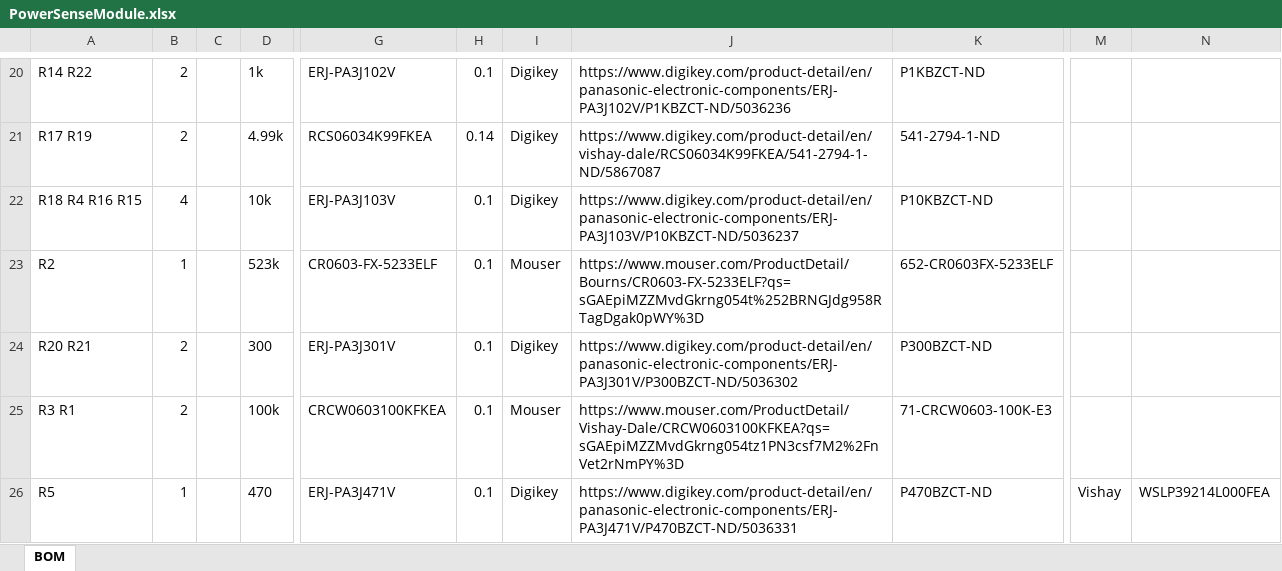
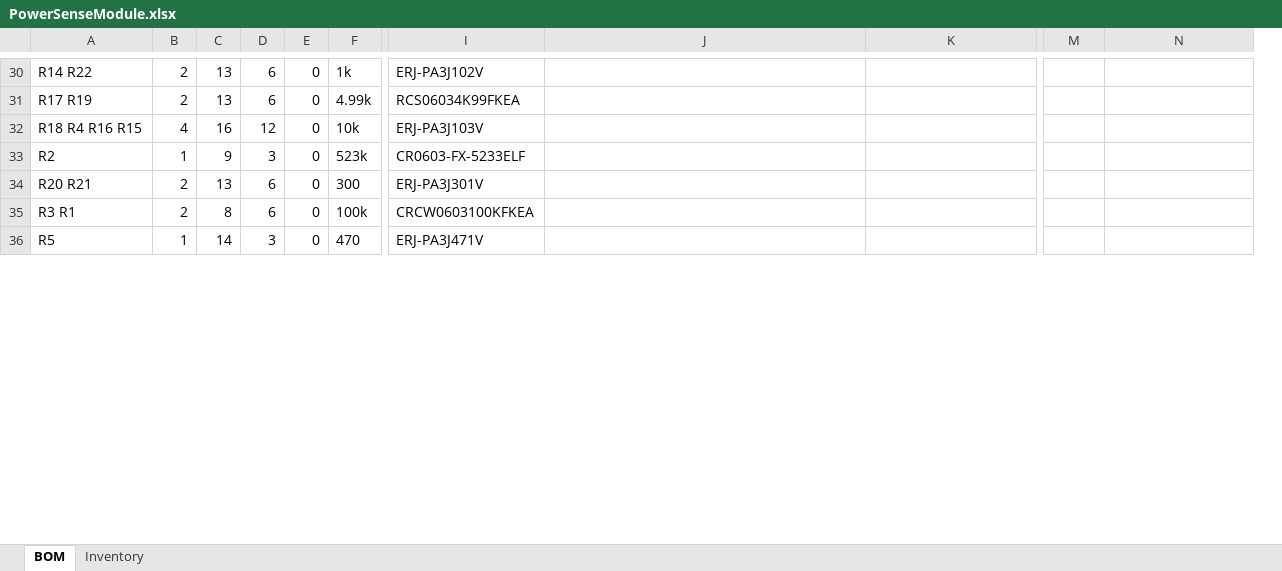
Before and after one commit to plmwd/HKN-SAE-Project, an Excel workbook: Board/PowerSenseModule/bom/PowerSenseModule.xlsx, sheet BOM, drawn as a sheet; only a part is shown, gaps mark what is left out; values as stored, in another font and other column widths than the file's, no borders; table styles not drawn; removed rows and columns are numbered as before the commit, all else as after; the diff covers the shown part only; the diff names each change by its address in the sheet, - before the commit and + after, or states it on an @@ line.

```diff
--- a/Board/PowerSenseModule/bom/PowerSenseModule.xlsx (sheet BOM)
+++ b/Board/PowerSenseModule/bom/PowerSenseModule.xlsx (sheet BOM)
+sheet tab: Inventory
+column D, rows 30-36: 6 | 6 | 12 | 3 | 6 | 6 | 3
+column E, rows 30-36: all 0
-column H, rows 20-26: 0.1 | 0.14 | 0.1 | 0.1 | 0.1 | 0.1 | 0.1
-column I, rows 20-26: Digikey | Digikey | Digikey | Mouser | Digikey | Mouser | Digikey
-C30:C31: (empty)
+C30:C31: 13
-J30: https://www.digikey.com/product-detail/en/panasonic-electronic-components/ERJ-PA3J102V/P1KBZCT-ND/5036236
+J30: (empty)
-K30: P1KBZCT-ND
+K30: (empty)
-J31: https://www.digikey.com/product-detail/en/vishay-dale/RCS06034K99FKEA/541-2794-1-ND/5867087
+J31: (empty)
-K31: 541-2794-1-ND
+K31: (empty)
-C32: (empty)
+C32: 16
-J32: https://www.digikey.com/product-detail/en/panasonic-electronic-components/ERJ-PA3J103V/P10KBZCT-ND/5036237
+J32: (empty)
-K32: P10KBZCT-ND
+K32: (empty)
-C33: (empty)
+C33: 9
-J33: https://www.mouser.com/ProductDetail/Bourns/CR0603-FX-5233ELF?qs=sGAEpiMZZMvdGkrng054t%252BRNGJdg958RTagDgak0pWY%3D
+J33: (empty)
-K33: 652-CR0603FX-5233ELF
+K33: (empty)
-C34: (empty)
+C34: 13
-J34: https://www.digikey.com/product-detail/en/panasonic-electronic-components/ERJ-PA3J301V/P300BZCT-ND/5036302
+J34: (empty)
-K34: P300BZCT-ND
+K34: (empty)
-C35: (empty)
+C35: 8
-J35: https://www.mouser.com/ProductDetail/Vishay-Dale/CRCW0603100KFKEA?qs=sGAEpiMZZMvdGkrng054tz1PN3csf7M2%2FnVet2rNmPY%3D
+J35: (empty)
-K35: 71-CRCW0603-100K-E3
+K35: (empty)
-C36: (empty)
+C36: 14
-J36: https://www.digikey.com/product-detail/en/panasonic-electronic-components/ERJ-PA3J471V/P470BZCT-ND/5036331
+J36: (empty)
-K36: P470BZCT-ND
+K36: (empty)
-M36: Vishay
+M36: (empty)
-N36: WSLP39214L000FEA
+N36: (empty)
```
Also changed, not shown: 21 added rows, 14 removed rows, 43 edited cells and cell formats elsewhere in this sheet, 5 other files.
